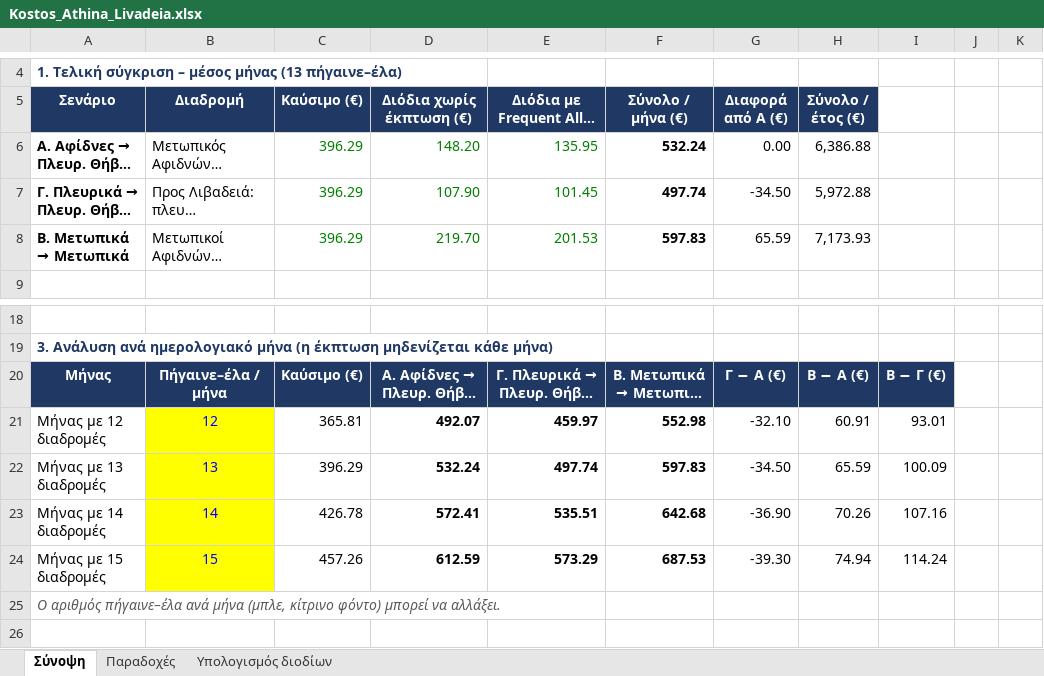
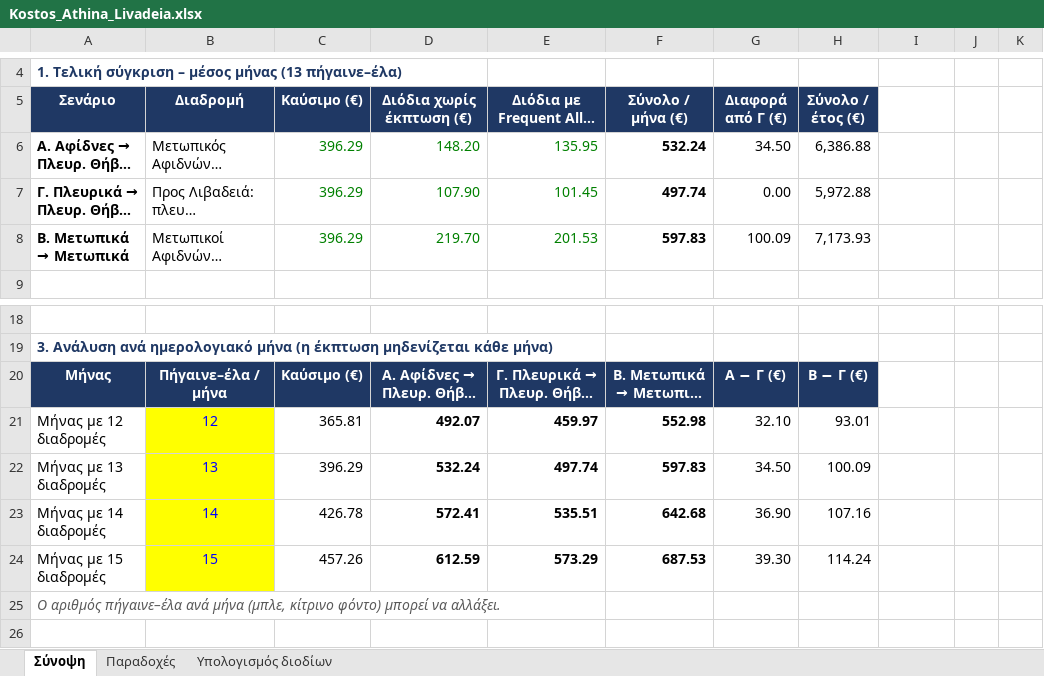
Before and after one commit to gkarolos/daily_use, an Excel workbook: Athina_Livadeia/Kostos_Athina_Livadeia.xlsx, sheet Σύνοψη, drawn as a sheet; only a part is shown, gaps mark what is left out; long unchanged cells end in …; values as stored, in another font and other column widths than the file's, no borders; conditional formats not drawn; the diff names each change by its address in the sheet, - before the commit and + after, or states it on an @@ line.

```diff
--- a/Athina_Livadeia/Kostos_Athina_Livadeia.xlsx (sheet Σύνοψη)
+++ b/Athina_Livadeia/Kostos_Athina_Livadeia.xlsx (sheet Σύνοψη)
-G5: Διαφορά από Α (€)
+G5: Διαφορά από Γ (€)
-G6 (Διαφορά από Γ (€)): 0.00
+G6 (Διαφορά από Γ (€)): 34.50
-G7 (Διαφορά από Γ (€)): -34.50
+G7 (Διαφορά από Γ (€)): 0.00
-G8 (Διαφορά από Γ (€)): 65.59
+G8 (Διαφορά από Γ (€)): 100.09
-G20 (Διαφορά από Γ (€)): Γ − Α (€)
+G20 (Διαφορά από Γ (€)): Α − Γ (€)
-H20 (Σύνολο / έτος (€)): Β − Α (€)
+H20 (Σύνολο / έτος (€)): Β − Γ (€)
-I20: Β − Γ (€)
+I20: (empty)
-I20 fill: #1F3864
+I20 fill: none
-G21 (Διαφορά από Γ (€)): -32.10
+G21 (Διαφορά από Γ (€)): 32.10
-H21 (Σύνολο / έτος (€)): 60.91
+H21 (Σύνολο / έτος (€)): 93.01
-I21: 93.01
+I21: (empty)
-G22 (Διαφορά από Γ (€)): -34.50
+G22 (Διαφορά από Γ (€)): 34.50
-H22 (Σύνολο / έτος (€)): 65.59
+H22 (Σύνολο / έτος (€)): 100.09
-I22: 100.09
+I22: (empty)
-G23 (Διαφορά από Γ (€)): -36.90
+G23 (Διαφορά από Γ (€)): 36.90
-H23 (Σύνολο / έτος (€)): 70.26
+H23 (Σύνολο / έτος (€)): 107.16
-I23: 107.16
+I23: (empty)
-G24 (Διαφορά από Γ (€)): -39.30
+G24 (Διαφορά από Γ (€)): 39.30
-H24 (Σύνολο / έτος (€)): 74.94
+H24 (Σύνολο / έτος (€)): 114.24
-I24: 114.24
+I24: (empty)
```
